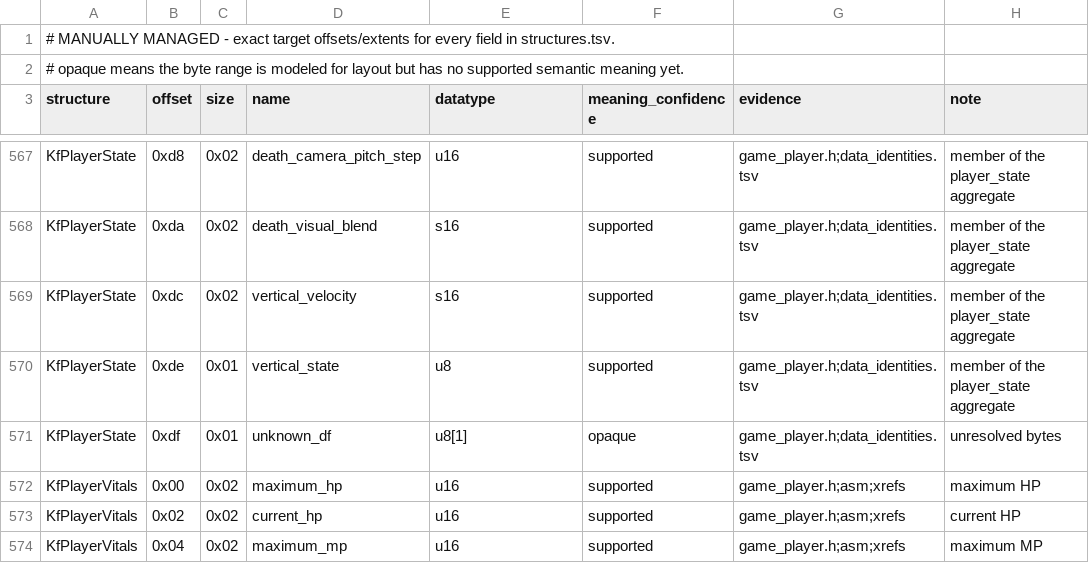
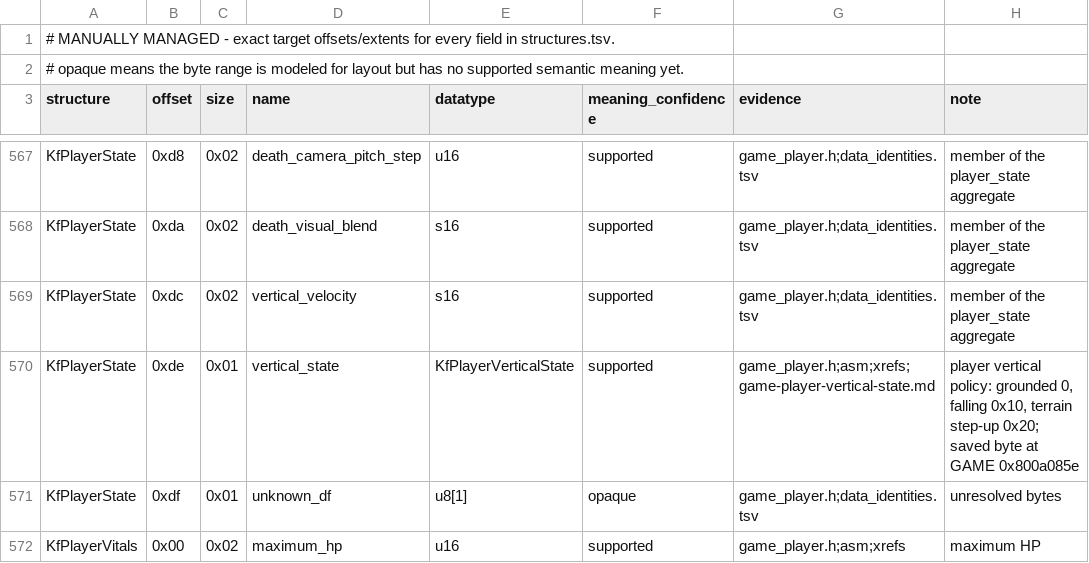
Before and after one commit to sushi-shi/kings-field-decomp, a TSV file: config/retail/structure_fields.tsv, drawn as a sheet; only a part is shown, gaps mark what is left out; the shorter side is filled out with more unchanged rows.

Commit message:
names: type player vertical states and identify motion units

```diff
--- a/config/retail/structure_fields.tsv
+++ b/config/retail/structure_fields.tsv
@@ -569,3 +569,3 @@ KfPlayerState	0xda	0x02	death_visual_blend	s16	supported	game_player.h;data_iden
 KfPlayerState	0xdc	0x02	vertical_velocity	s16	supported	game_player.h;data_identities.tsv	member of the player_state aggregate
-KfPlayerState	0xde	0x01	vertical_state	u8	supported	game_player.h;data_identities.tsv	member of the player_state aggregate
+KfPlayerState	0xde	0x01	vertical_state	KfPlayerVerticalState	supported	game_player.h;asm;xrefs;game-player-vertical-state.md	player vertical policy: grounded 0, falling 0x10, terrain step-up 0x20; saved byte at GAME 0x800a085e
 KfPlayerState	0xdf	0x01	unknown_df	u8[1]	opaque	game_player.h;data_identities.tsv	unresolved bytes
```
Also changed, not shown: 13 other files.
